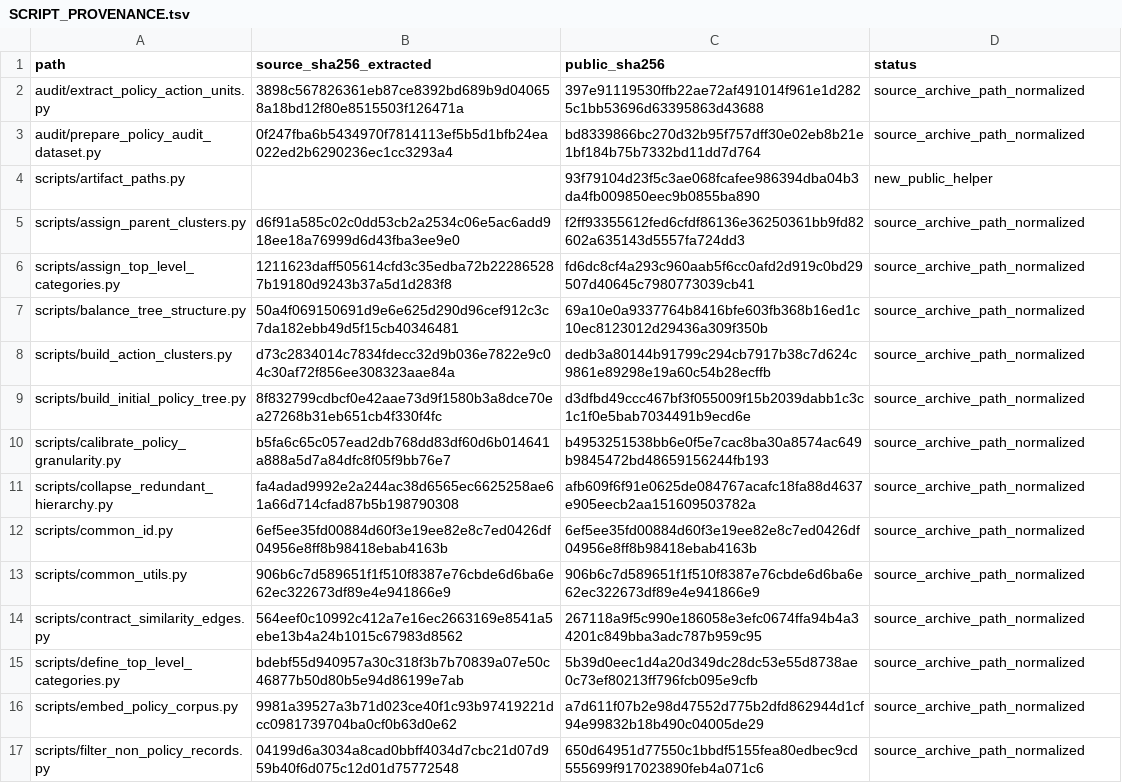
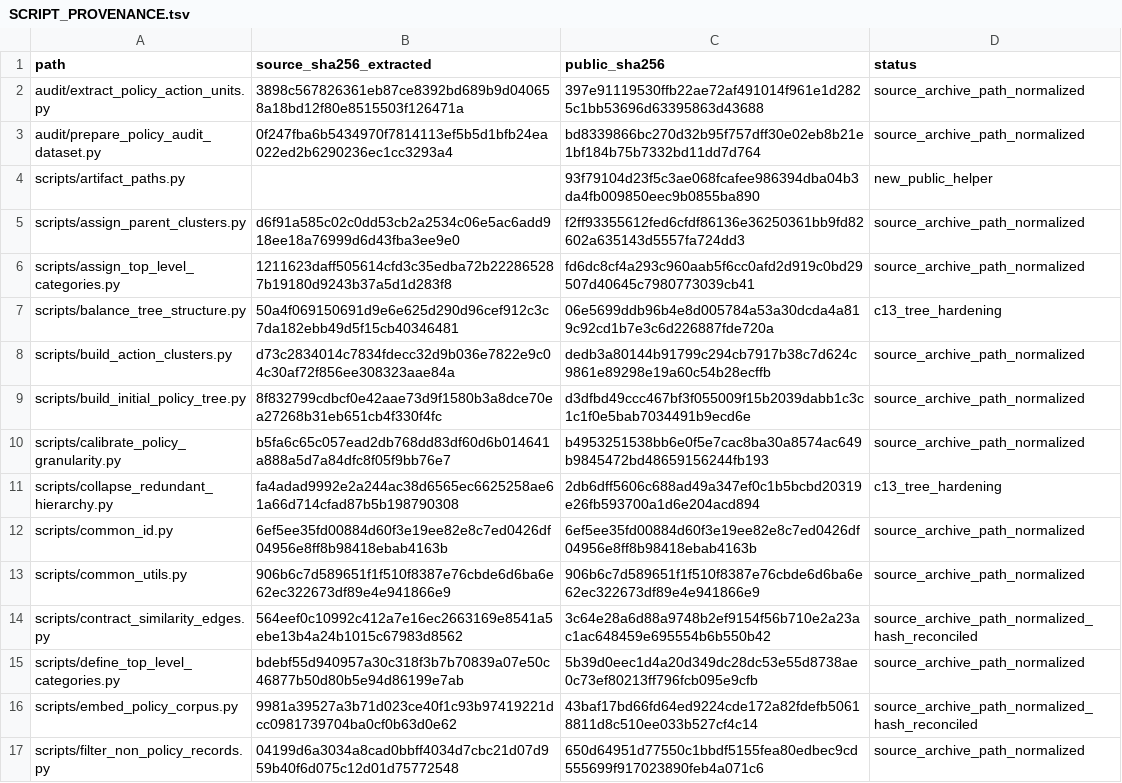
Before and after one commit to qin-chao-ren/PolicyTreeBuilder-replication, a TSV file: SCRIPT_PROVENANCE.tsv, drawn as a sheet; only a part is shown; the diff covers the shown part only.

```diff
--- a/SCRIPT_PROVENANCE.tsv
+++ b/SCRIPT_PROVENANCE.tsv
@@ -6,3 +6,3 @@ scripts/assign_parent_clusters.py	d6f91a585c02c0dd53cb2a2534c06e5ac6add918ee18a7
 scripts/assign_top_level_categories.py	1211623daff505614cfd3c35edba72b222865287b19180d9243b37a5d1d283f8	fd6dc8cf4a293c960aab5f6cc0afd2d919c0bd29507d40645c7980773039cb41	source_archive_path_normalized
-scripts/balance_tree_structure.py	50a4f069150691d9e6e625d290d96cef912c3c7da182ebb49d5f15cb40346481	69a10e0a9337764b8416bfe603fb368b16ed1c10ec8123012d29436a309f350b	source_archive_path_normalized
+scripts/balance_tree_structure.py	50a4f069150691d9e6e625d290d96cef912c3c7da182ebb49d5f15cb40346481	06e5699ddb96b4e8d005784a53a30dcda4a819c92cd1b7e3c6d226887fde720a	c13_tree_hardening
 scripts/build_action_clusters.py	d73c2834014c7834fdecc32d9b036e7822e9c04c30af72f856ee308323aae84a	dedb3a80144b91799c294cb7917b38c7d624c9861e89298e19a60c54b28ecffb	source_archive_path_normalized
@@ -10,8 +10,8 @@ scripts/build_initial_policy_tree.py	8f832799cdbcf0e42aae73d9f1580b3a8dce70ea272
 scripts/calibrate_policy_granularity.py	b5fa6c65c057ead2db768dd83df60d6b014641a888a5d7a84dfc8f05f9bb76e7	b4953251538bb6e0f5e7cac8ba30a8574ac649b9845472bd48659156244fb193	source_archive_path_normalized
-scripts/collapse_redundant_hierarchy.py	fa4adad9992e2a244ac38d6565ec6625258ae61a66d714cfad87b5b198790308	afb609f6f91e0625de084767acafc18fa88d4637e905eecb2aa151609503782a	source_archive_path_normalized
+scripts/collapse_redundant_hierarchy.py	fa4adad9992e2a244ac38d6565ec6625258ae61a66d714cfad87b5b198790308	2db6dff5606c688ad49a347ef0c1b5bcbd20319e26fb593700a1d6e204acd894	c13_tree_hardening
 scripts/common_id.py	6ef5ee35fd00884d60f3e19ee82e8c7ed0426df04956e8ff8b98418ebab4163b	6ef5ee35fd00884d60f3e19ee82e8c7ed0426df04956e8ff8b98418ebab4163b	source_archive_path_normalized
 scripts/common_utils.py	906b6c7d589651f1f510f8387e76cbde6d6ba6e62ec322673df89e4e941866e9	906b6c7d589651f1f510f8387e76cbde6d6ba6e62ec322673df89e4e941866e9	source_archive_path_normalized
-scripts/contract_similarity_edges.py	564eef0c10992c412a7e16ec2663169e8541a5ebe13b4a24b1015c67983d8562	267118a9f5c990e186058e3efc0674ffa94b4a34201c849bba3adc787b959c95	source_archive_path_normalized
+scripts/contract_similarity_edges.py	564eef0c10992c412a7e16ec2663169e8541a5ebe13b4a24b1015c67983d8562	3c64e28a6d88a9748b2ef9154f56b710e2a23ac1ac648459e695554b6b550b42	source_archive_path_normalized_hash_reconciled
 scripts/define_top_level_categories.py	bdebf55d940957a30c318f3b7b70839a07e50c46877b50d80b5e94d86199e7ab	5b39d0eec1d4a20d349dc28dc53e55d8738ae0c73ef80213ff796fcb095e9cfb	source_archive_path_normalized
-scripts/embed_policy_corpus.py	9981a39527a3b71d023ce40f1c93b97419221dcc0981739704ba0cf0b63d0e62	a7d611f07b2e98d47552d775b2dfd862944d1cf94e99832b18b490c04005de29	source_archive_path_normalized
+scripts/embed_policy_corpus.py	9981a39527a3b71d023ce40f1c93b97419221dcc0981739704ba0cf0b63d0e62	43baf17bd66fd64ed9224cde172a82fdefb50618811d8c510ee033b527cf4c14	source_archive_path_normalized_hash_reconciled
 scripts/filter_non_policy_records.py	04199d6a3034a8cad0bbff4034d7cbc21d07d959b40f6d075c12d01d75772548	650d64951d77550c1bbdf5155fea80edbec9cd555699f917023890feb4a071c6	source_archive_path_normalized
```
Also changed, not shown: 2 added rows and 6 edited cells elsewhere in this file, FILE_INDEX.tsv, 20 other files.
